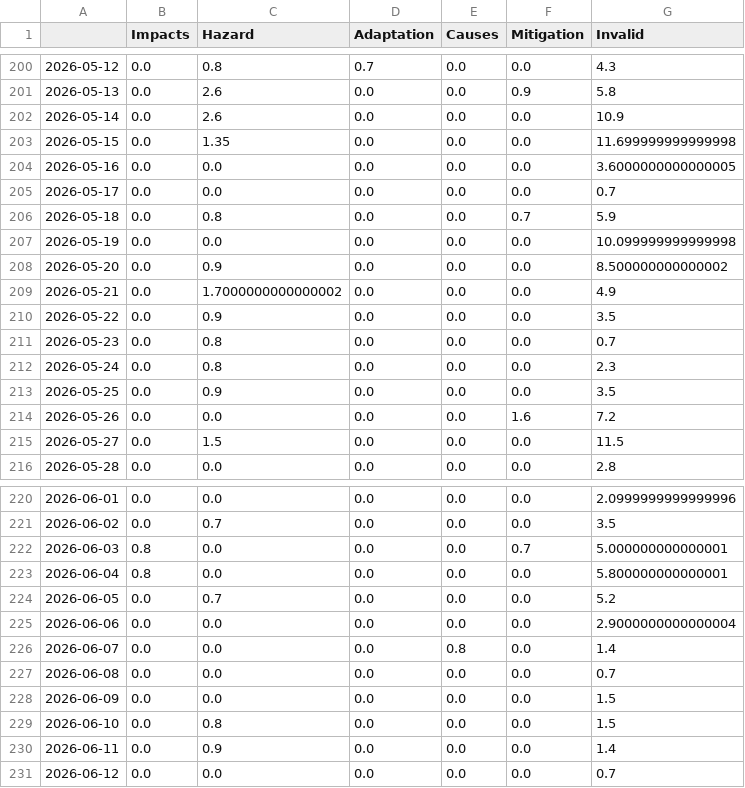
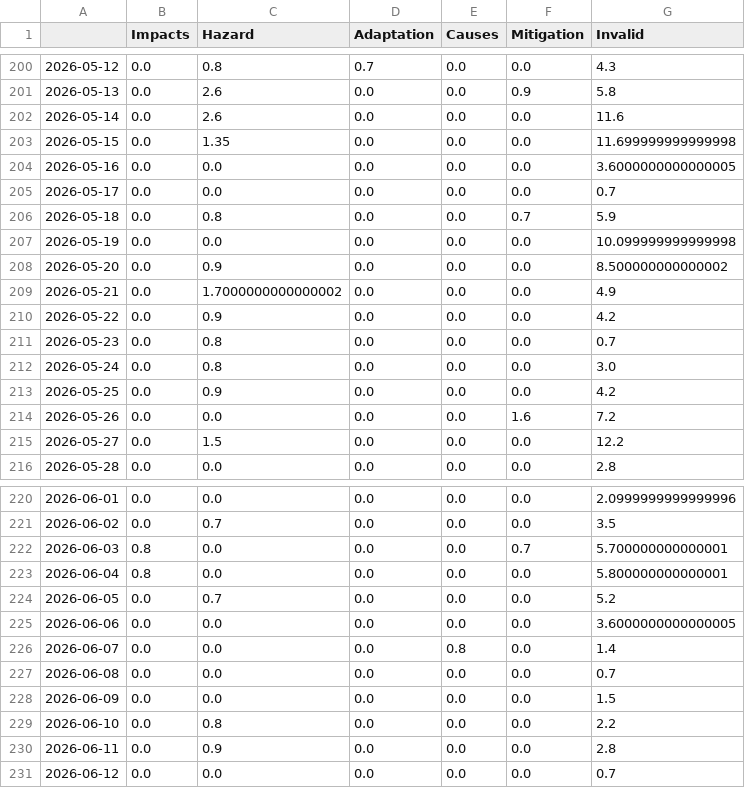
Before and after one commit to JW-news/ColdIsComing, a CSV file: csv/topics_date.csv, drawn as a sheet; only a part is shown, gaps mark what is left out.

```diff
--- a/csv/topics_date.csv
+++ b/csv/topics_date.csv
@@ -201,3 +201,3 @@
 2026-05-13,0.0,2.6,0.0,0.0,0.9,5.8
-2026-05-14,0.0,2.6,0.0,0.0,0.0,10.9
+2026-05-14,0.0,2.6,0.0,0.0,0.0,11.6
 2026-05-15,0.0,1.35,0.0,0.0,0.0,11.699999999999998
@@ -209,8 +209,8 @@
 2026-05-21,0.0,1.7000000000000002,0.0,0.0,0.0,4.9
-2026-05-22,0.0,0.9,0.0,0.0,0.0,3.5
+2026-05-22,0.0,0.9,0.0,0.0,0.0,4.2
 2026-05-23,0.0,0.8,0.0,0.0,0.0,0.7
-2026-05-24,0.0,0.8,0.0,0.0,0.0,2.3
-2026-05-25,0.0,0.9,0.0,0.0,0.0,3.5
+2026-05-24,0.0,0.8,0.0,0.0,0.0,3.0
+2026-05-25,0.0,0.9,0.0,0.0,0.0,4.2
 2026-05-26,0.0,0.0,0.0,0.0,1.6,7.2
-2026-05-27,0.0,1.5,0.0,0.0,0.0,11.5
+2026-05-27,0.0,1.5,0.0,0.0,0.0,12.2
 2026-05-28,0.0,0.0,0.0,0.0,0.0,2.8
@@ -221,6 +221,6 @@
 2026-06-02,0.0,0.7,0.0,0.0,0.0,3.5
-2026-06-03,0.8,0.0,0.0,0.0,0.7,5.000000000000001
+2026-06-03,0.8,0.0,0.0,0.0,0.7,5.700000000000001
 2026-06-04,0.8,0.0,0.0,0.0,0.0,5.800000000000001
 2026-06-05,0.0,0.7,0.0,0.0,0.0,5.2
-2026-06-06,0.0,0.0,0.0,0.0,0.0,2.9000000000000004
+2026-06-06,0.0,0.0,0.0,0.0,0.0,3.6000000000000005
 2026-06-07,0.0,0.0,0.0,0.8,0.0,1.4
@@ -228,4 +228,4 @@
 2026-06-09,0.0,0.0,0.0,0.0,0.0,1.5
-2026-06-10,0.0,0.8,0.0,0.0,0.0,1.5
-2026-06-11,0.0,0.9,0.0,0.0,0.0,1.4
+2026-06-10,0.0,0.8,0.0,0.0,0.0,2.2
+2026-06-11,0.0,0.9,0.0,0.0,0.0,2.8
 2026-06-12,0.0,0.0,0.0,0.0,0.0,0.7
```
Also changed, not shown: 9 other files.
